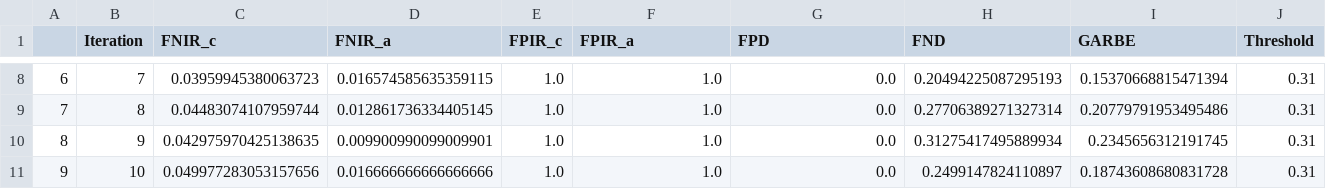
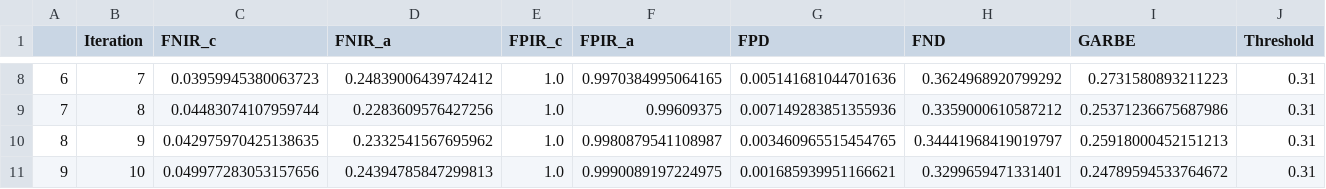
Before and after one commit to Kat-Gabi/Master_Thesis, a CSV file: notebooks/model_results/results_10_experiment_1_1_magface.csv, drawn as a sheet; only a part is shown, gaps mark what is left out; the diff covers the shown part only.

```diff
--- a/notebooks/model_results/results_10_experiment_1_1_magface.csv
+++ b/notebooks/model_results/results_10_experiment_1_1_magface.csv
@@ -8,4 +8,4 @@
-6,7,0.03959945380063723,0.016574585635359115,1.0,1.0,0.0,0.20494225087295193,0.15370668815471394,0.31
-7,8,0.04483074107959744,0.012861736334405145,1.0,1.0,0.0,0.27706389271327314,0.20779791953495486,0.31
-8,9,0.042975970425138635,0.009900990099009901,1.0,1.0,0.0,0.31275417495889934,0.2345656312191745,0.31
-9,10,0.049977283053157656,0.016666666666666666,1.0,1.0,0.0,0.2499147824110897,0.18743608680831728,0.31
+6,7,0.03959945380063723,0.24839006439742412,1.0,0.9970384995064165,0.005141681044701636,0.3624968920799292,0.2731580893211223,0.31
+7,8,0.04483074107959744,0.2283609576427256,1.0,0.99609375,0.007149283851355936,0.3359000610587212,0.25371236675687986,0.31
+8,9,0.042975970425138635,0.2332541567695962,1.0,0.9980879541108987,0.003460965515454765,0.34441968419019797,0.25918000452151213,0.31
+9,10,0.049977283053157656,0.24394785847299813,1.0,0.9990089197224975,0.001685939951166621,0.3299659471331401,0.24789594533764672,0.31
```
Also changed, not shown: 30 edited cells elsewhere in this file, 17 other files.
